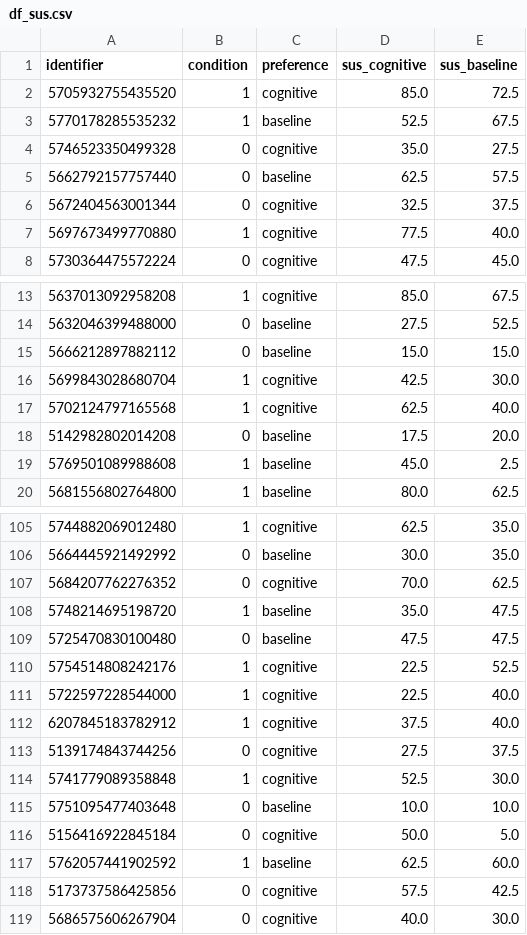
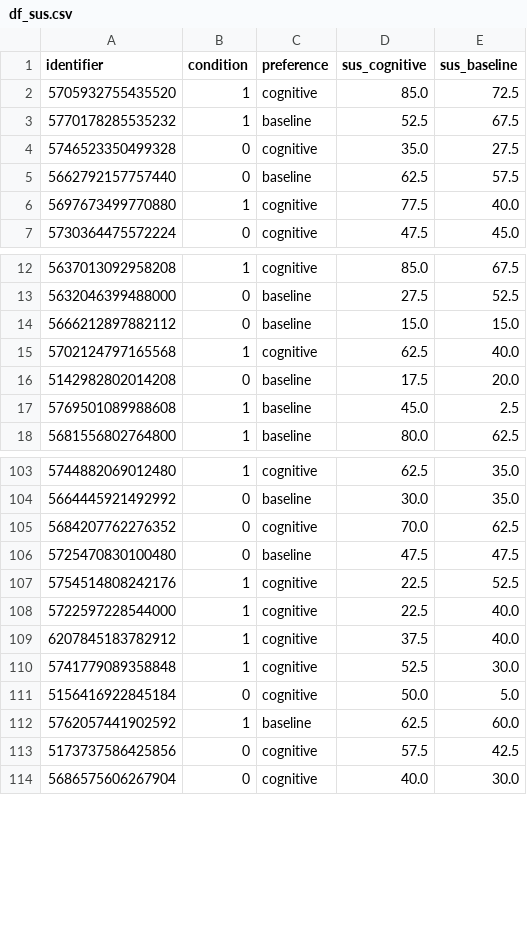
Before and after one commit to rgnlg/dc_keyboard, a CSV file: study_1/df_sus.csv, drawn as a sheet; only a part is shown, gaps mark what is left out.

```diff
--- a/study_1/df_sus.csv
+++ b/study_1/df_sus.csv
@@ -5,3 +5,2 @@ identifier,condition,preference,sus_cognitive,sus_baseline
 5662792157757440,0,baseline,62.5,57.5
-5672404563001344,0,cognitive,32.5,37.5
 5697673499770880,1,cognitive,77.5,40.0
@@ -15,3 +14,2 @@ identifier,condition,preference,sus_cognitive,sus_baseline
 5666212897882112,0,baseline,15.0,15.0
-5699843028680704,1,cognitive,42.5,30.0
 5702124797165568,1,cognitive,62.5,40.0
@@ -107,3 +105,2 @@ identifier,condition,preference,sus_cognitive,sus_baseline
 5684207762276352,0,cognitive,70.0,62.5
-5748214695198720,1,baseline,35.0,47.5
 5725470830100480,0,baseline,47.5,47.5
@@ -112,5 +109,3 @@ identifier,condition,preference,sus_cognitive,sus_baseline
 6207845183782912,1,cognitive,37.5,40.0
-5139174843744256,0,cognitive,27.5,37.5
 5741779089358848,1,cognitive,52.5,30.0
-5751095477403648,0,baseline,10.0,10.0
 5156416922845184,0,cognitive,50.0,5.0
```
Also changed, not shown: study_3/gorilla_combined.csv, 45 other files.
